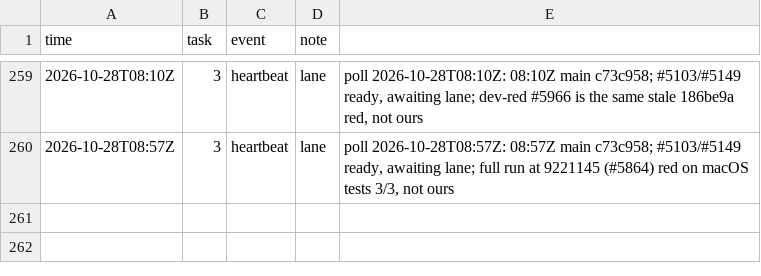
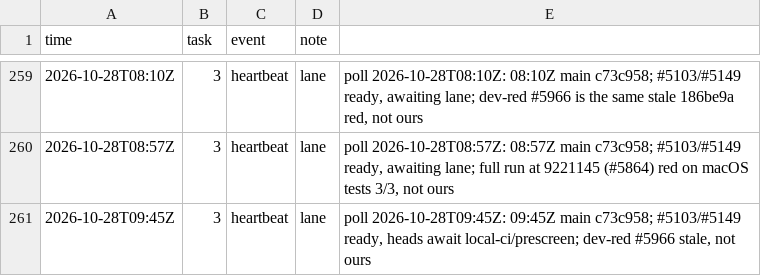
Before and after one commit to qbtrix/creative-apps, a TSV file: docs/leads/area-selection/timeline.tsv, drawn as a sheet; only a part is shown, gaps mark what is left out.

Commit message:
docs(lead): area-selection heartbeat 2026-10-28T09:45Z

```diff
--- a/docs/leads/area-selection/timeline.tsv
+++ b/docs/leads/area-selection/timeline.tsv
@@ -260 +260,2 @@ time	task	event	note
 2026-10-28T08:57Z	3	heartbeat	lane	poll 2026-10-28T08:57Z: 08:57Z main c73c958; #5103/#5149 ready, awaiting lane; full run at 9221145 (#5864) red on macOS tests 3/3, not ours
+2026-10-28T09:45Z	3	heartbeat	lane	poll 2026-10-28T09:45Z: 09:45Z main c73c958; #5103/#5149 ready, heads await local-ci/prescreen; dev-red #5966 stale, not ours
```
Also changed, not shown: 1 other file.
